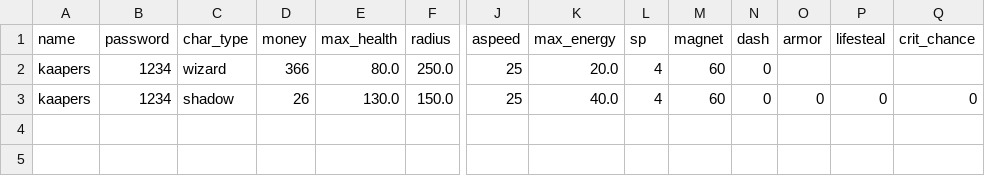
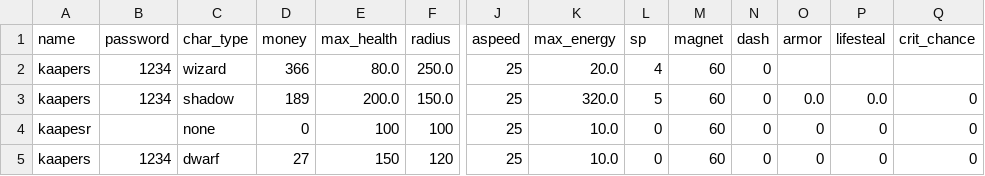
Before and after one commit to 24DP4KDzer/Incremental-Pulse-, a CSV file: data/players.csv, drawn as a sheet; only a part is shown, gaps mark what is left out; rows hold the shown columns only; the diff names each change by its address in the sheet, - before the commit and + after, or states it on an @@ line.

```diff
--- a/data/players.csv
+++ b/data/players.csv
-D3 (money): 26
+D3 (money): 189
-E3 (max_health): 130.0
+E3 (max_health): 200.0
-K3 (max_energy): 40.0
+K3 (max_energy): 320.0
-L3 (sp): 4
+L3 (sp): 5
-O3 (armor): 0
+O3 (armor): 0.0
-P3 (lifesteal): 0
+P3 (lifesteal): 0.0
+row 4: kaapesr |  | none | 0 | 100 | 100 | 25 | 10.0 | 0 | 60 | 0 | 0 | 0 | 0
+row 5: kaapers | 1234 | dwarf | 27 | 150 | 120 | 25 | 10.0 | 0 | 60 | 0 | 0 | 0 | 0
```
Also changed, not shown: 1 other file.
